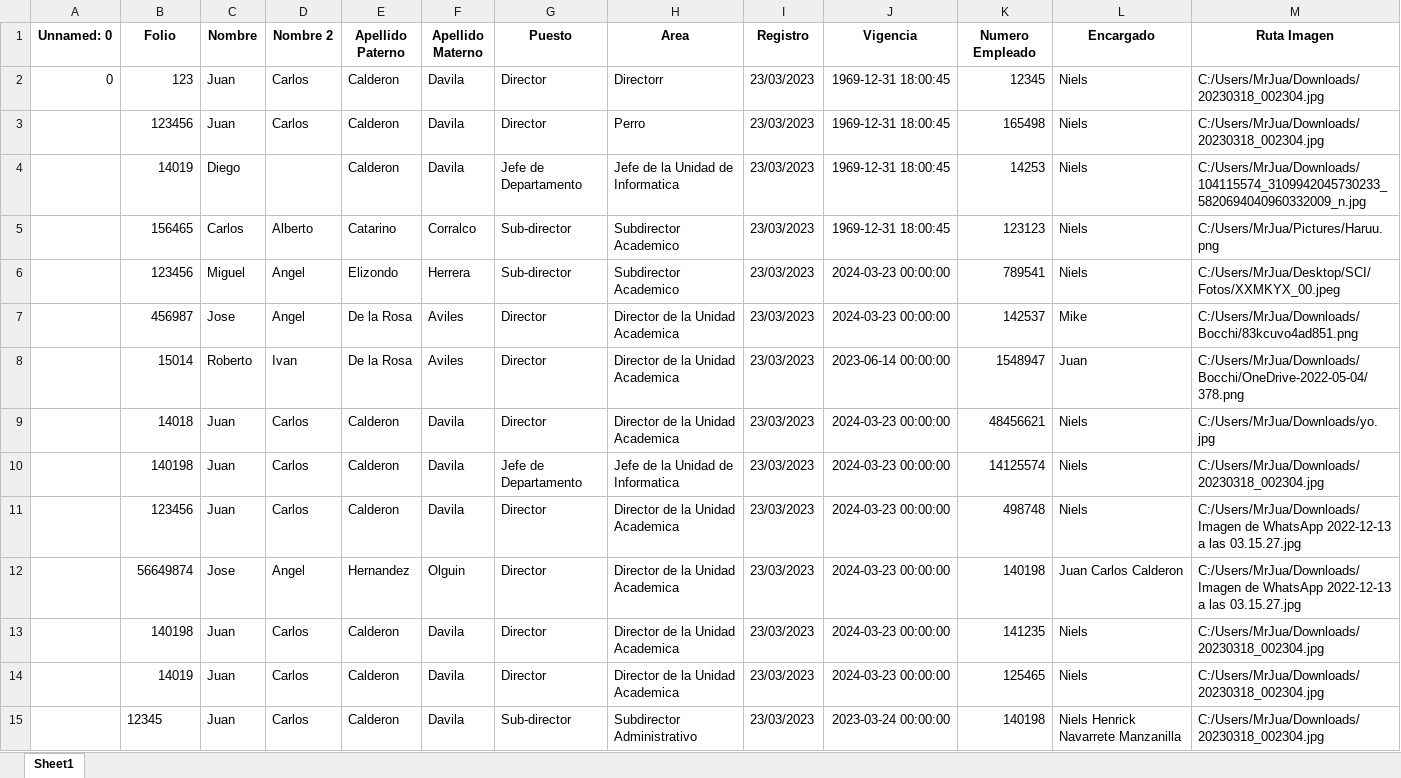
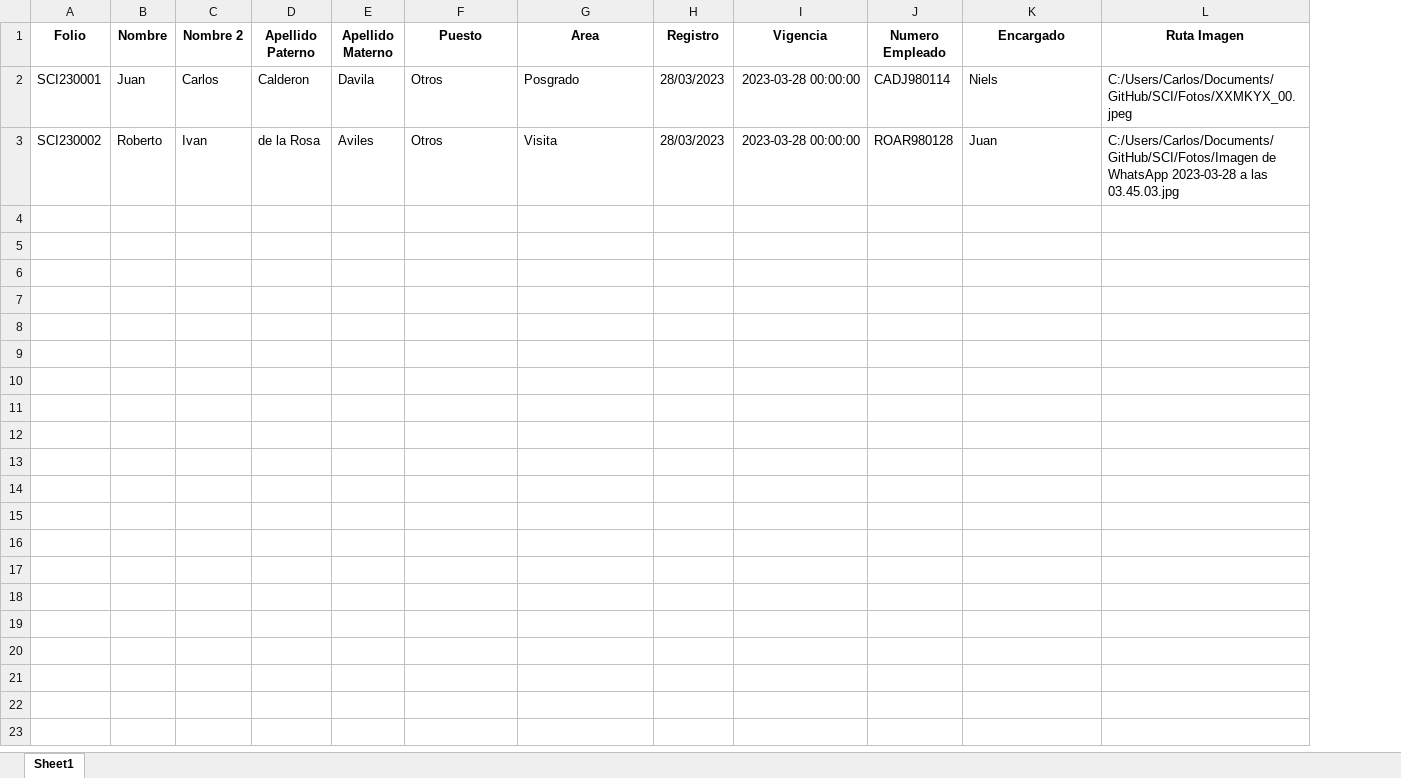
Before and after one commit to CarlosCata27/SCI, an Excel workbook: CredencialesRealizadas.xlsx, sheet Sheet1, drawn as a sheet; values as stored, in another font and other column widths than the file's, no borders; removed rows and columns are numbered as before the commit, all else as after; the diff names each change by its address in the sheet, - before the commit and + after, or states it on an @@ line.

```diff
--- a/CredencialesRealizadas.xlsx (sheet Sheet1)
+++ b/CredencialesRealizadas.xlsx (sheet Sheet1)
-column A (Unnamed: 0), empty
-row 2: 0 | 123 | Juan | Carlos | Calderon | Davila | Director | Directorr | 23/03/2023 | 1969-12-31 18:00:45 | 12345 | Niels | C:/Users/MrJua/Downloads/20230318_002304.jpg
-row 3:  | 123456 | Juan | Carlos | Calderon | Davila | Director | Perro | 23/03/2023 | 1969-12-31 18:00:45 | 165498 | Niels | C:/Users/MrJua/Downloads/20230318_002304.jpg
-row 4:  | 14019 | Diego |  | Calderon | Davila | Jefe de Departamento | Jefe de la Unidad de Informatica | 23/03/2023 | 1969-12-31 18:00:45 | 14253 | Niels | C:/Users/MrJua/Downloads/104115574_3109942045730233_5820694040960332009_n.jpg
-row 5:  | 156465 | Carlos | Alberto | Catarino | Corralco | Sub-director | Subdirector Academico | 23/03/2023 | 1969-12-31 18:00:45 | 123123 | Niels | C:/Users/MrJua/Pictures/Haruu.png
-row 6:  | 123456 | Miguel | Angel | Elizondo | Herrera | Sub-director | Subdirector Academico | 23/03/2023 | 2024-03-23 00:00:00 | 789541 | Niels | C:/Users/MrJua/Desktop/SCI/Fotos/XXMKYX_00.jpeg
-row 7:  | 456987 | Jose | Angel | De la Rosa | Aviles | Director | Director de la Unidad Academica | 23/03/2023 | 2024-03-23 00:00:00 | 142537 | Mike | C:/Users/MrJua/Downloads/Bocchi/83kcuvo4ad851.png
-row 8:  | 15014 | Roberto | Ivan | De la Rosa | Aviles | Director | Director de la Unidad Academica | 23/03/2023 | 2023-06-14 00:00:00 | 1548947 | Juan | C:/Users/MrJua/Downloads/Bocchi/OneDrive-2022-05-04/378.png
-row 9:  | 14018 | Juan | Carlos | Calderon | Davila | Director | Director de la Unidad Academica | 23/03/2023 | 2024-03-23 00:00:00 | 48456621 | Niels | C:/Users/MrJua/Downloads/yo.jpg
-row 10:  | 140198 | Juan | Carlos | Calderon | Davila | Jefe de Departamento | Jefe de la Unidad de Informatica | 23/03/2023 | 2024-03-23 00:00:00 | 14125574 | Niels | C:/Users/MrJua/Downloads/20230318_002304.jpg
-A2 (Folio): 123456
+A2 (Folio): SCI230001
-F2 (Puesto): Director
+F2 (Puesto): Otros
-G2 (Area): Director de la Unidad Academica
+G2 (Area): Posgrado
-H2 (Registro): 23/03/2023
+H2 (Registro): 28/03/2023
-I2 (Vigencia): 2024-03-23 00:00:00
+I2 (Vigencia): 2023-03-28 00:00:00
-J2 (Numero Empleado): 498748
+J2 (Numero Empleado): CADJ980114
-L2 (Ruta Imagen): C:/Users/MrJua/Downloads/Imagen de WhatsApp 2022-12-13 a las 03.15.27.jpg
+L2 (Ruta Imagen): C:/Users/Carlos/Documents/GitHub/SCI/Fotos/XXMKYX_00.jpeg
-row 12:  | 56649874 | Jose | Angel | Hernandez | Olguin | Director | Director de la Unidad Academica | 23/03/2023 | 2024-03-23 00:00:00 | 140198 | Juan Carlos Calderon | C:/Users/MrJua/Downloads/Imagen de WhatsApp 2022-12-13 a las 03.15.27.jpg
-row 13:  | 140198 | Juan | Carlos | Calderon | Davila | Director | Director de la Unidad Academica | 23/03/2023 | 2024-03-23 00:00:00 | 141235 | Niels | C:/Users/MrJua/Downloads/20230318_002304.jpg
-row 14:  | 14019 | Juan | Carlos | Calderon | Davila | Director | Director de la Unidad Academica | 23/03/2023 | 2024-03-23 00:00:00 | 125465 | Niels | C:/Users/MrJua/Downloads/20230318_002304.jpg
-row 15:  | 12345 | Juan | Carlos | Calderon | Davila | Sub-director | Subdirector Administrativo | 23/03/2023 | 2023-03-24 00:00:00 | 140198 | Niels Henrick Navarrete Manzanilla | C:/Users/MrJua/Downloads/20230318_002304.jpg
+row 3: SCI230002 | Roberto | Ivan | de la Rosa | Aviles | Otros | Visita | 28/03/2023 | 2023-03-28 00:00:00 | ROAR980128 | Juan | C:/Users/Carlos/Documents/GitHub/SCI/Fotos/Imagen de WhatsApp 2023-03-28 a las 03.45.03.jpg
```
Also changed, not shown: 4 other files.
